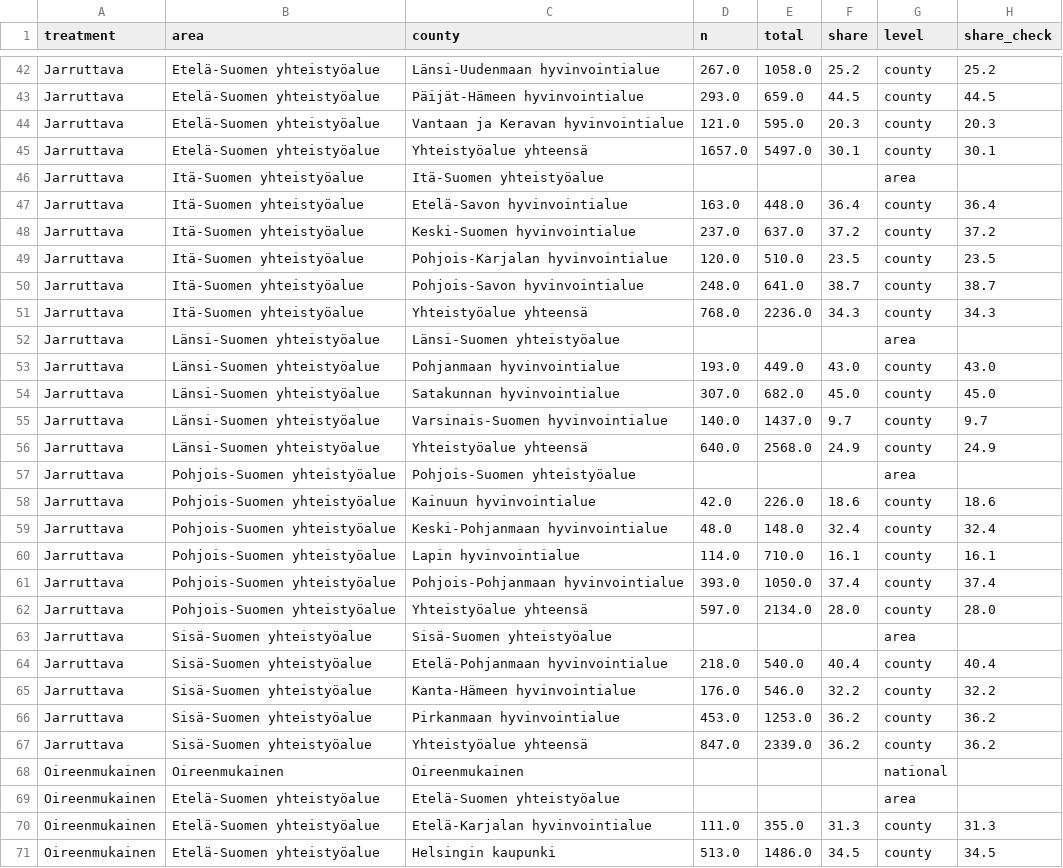
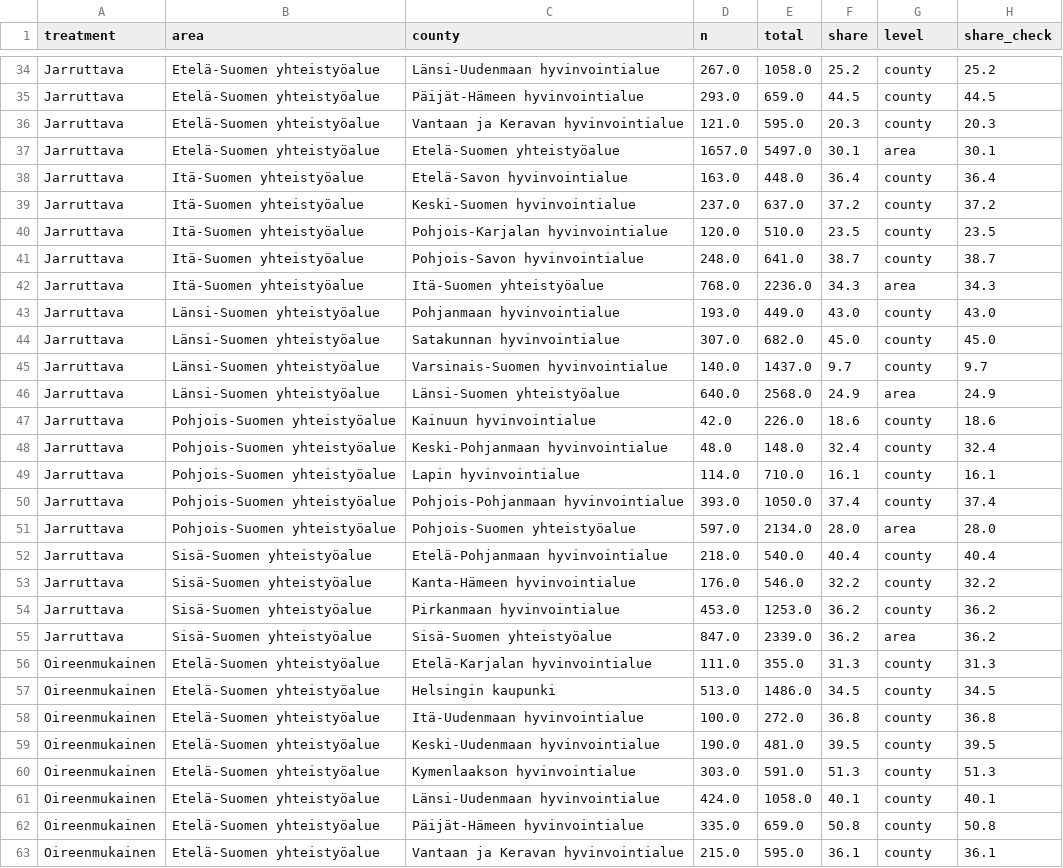
Before and after one commit to rahmanshah/junction26-lingonberry-equal-care, a CSV file: data/processed/county_treatment.csv, drawn as a sheet; only a part is shown, gaps mark what is left out; the shorter side is filled out with more unchanged rows; the diff covers the shown part only.

Commit message:
Fix county levels; 22 counties per treatment; list counties without MDT rows

```diff
--- a/data/processed/county_treatment.csv
+++ b/data/processed/county_treatment.csv
@@ -44,4 +36,3 @@ Jarruttava,Etelä-Suomen yhteistyöalue,Päijät-Hämeen hyvinvointialue,293.0,6
 Jarruttava,Etelä-Suomen yhteistyöalue,Vantaan ja Keravan hyvinvointialue,121.0,595.0,20.3,county,20.3
-Jarruttava,Etelä-Suomen yhteistyöalue,Yhteistyöalue yhteensä,1657.0,5497.0,30.1,county,30.1
-Jarruttava,Itä-Suomen yhteistyöalue,Itä-Suomen yhteistyöalue,,,,area,
+Jarruttava,Etelä-Suomen yhteistyöalue,Etelä-Suomen yhteistyöalue,1657.0,5497.0,30.1,area,30.1
 Jarruttava,Itä-Suomen yhteistyöalue,Etelä-Savon hyvinvointialue,163.0,448.0,36.4,county,36.4
@@ -50,4 +41,3 @@ Jarruttava,Itä-Suomen yhteistyöalue,Pohjois-Karjalan hyvinvointialue,120.0,510
 Jarruttava,Itä-Suomen yhteistyöalue,Pohjois-Savon hyvinvointialue,248.0,641.0,38.7,county,38.7
-Jarruttava,Itä-Suomen yhteistyöalue,Yhteistyöalue yhteensä,768.0,2236.0,34.3,county,34.3
-Jarruttava,Länsi-Suomen yhteistyöalue,Länsi-Suomen yhteistyöalue,,,,area,
+Jarruttava,Itä-Suomen yhteistyöalue,Itä-Suomen yhteistyöalue,768.0,2236.0,34.3,area,34.3
 Jarruttava,Länsi-Suomen yhteistyöalue,Pohjanmaan hyvinvointialue,193.0,449.0,43.0,county,43.0
@@ -55,4 +45,3 @@ Jarruttava,Länsi-Suomen yhteistyöalue,Satakunnan hyvinvointialue,307.0,682.0,4
 Jarruttava,Länsi-Suomen yhteistyöalue,Varsinais-Suomen hyvinvointialue,140.0,1437.0,9.7,county,9.7
-Jarruttava,Länsi-Suomen yhteistyöalue,Yhteistyöalue yhteensä,640.0,2568.0,24.9,county,24.9
-Jarruttava,Pohjois-Suomen yhteistyöalue,Pohjois-Suomen yhteistyöalue,,,,area,
+Jarruttava,Länsi-Suomen yhteistyöalue,Länsi-Suomen yhteistyöalue,640.0,2568.0,24.9,area,24.9
 Jarruttava,Pohjois-Suomen yhteistyöalue,Kainuun hyvinvointialue,42.0,226.0,18.6,county,18.6
@@ -61,4 +50,3 @@ Jarruttava,Pohjois-Suomen yhteistyöalue,Lapin hyvinvointialue,114.0,710.0,16.1,
 Jarruttava,Pohjois-Suomen yhteistyöalue,Pohjois-Pohjanmaan hyvinvointialue,393.0,1050.0,37.4,county,37.4
-Jarruttava,Pohjois-Suomen yhteistyöalue,Yhteistyöalue yhteensä,597.0,2134.0,28.0,county,28.0
-Jarruttava,Sisä-Suomen yhteistyöalue,Sisä-Suomen yhteistyöalue,,,,area,
+Jarruttava,Pohjois-Suomen yhteistyöalue,Pohjois-Suomen yhteistyöalue,597.0,2134.0,28.0,area,28.0
 Jarruttava,Sisä-Suomen yhteistyöalue,Etelä-Pohjanmaan hyvinvointialue,218.0,540.0,40.4,county,40.4
@@ -66,5 +54,3 @@ Jarruttava,Sisä-Suomen yhteistyöalue,Kanta-Hämeen hyvinvointialue,176.0,546.0
 Jarruttava,Sisä-Suomen yhteistyöalue,Pirkanmaan hyvinvointialue,453.0,1253.0,36.2,county,36.2
-Jarruttava,Sisä-Suomen yhteistyöalue,Yhteistyöalue yhteensä,847.0,2339.0,36.2,county,36.2
-Oireenmukainen,Oireenmukainen,Oireenmukainen,,,,national,
-Oireenmukainen,Etelä-Suomen yhteistyöalue,Etelä-Suomen yhteistyöalue,,,,area,
+Jarruttava,Sisä-Suomen yhteistyöalue,Sisä-Suomen yhteistyöalue,847.0,2339.0,36.2,area,36.2
 Oireenmukainen,Etelä-Suomen yhteistyöalue,Etelä-Karjalan hyvinvointialue,111.0,355.0,31.3,county,31.3
```
Also changed, not shown: 24 removed rows and 40 edited cells elsewhere in this file, 1 other file.
